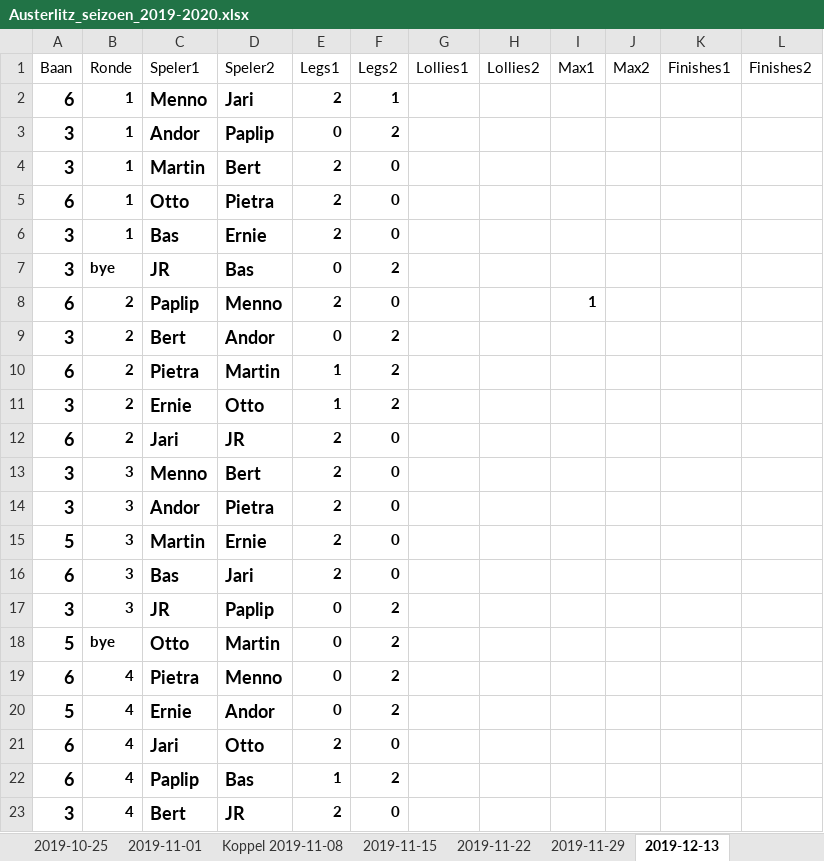
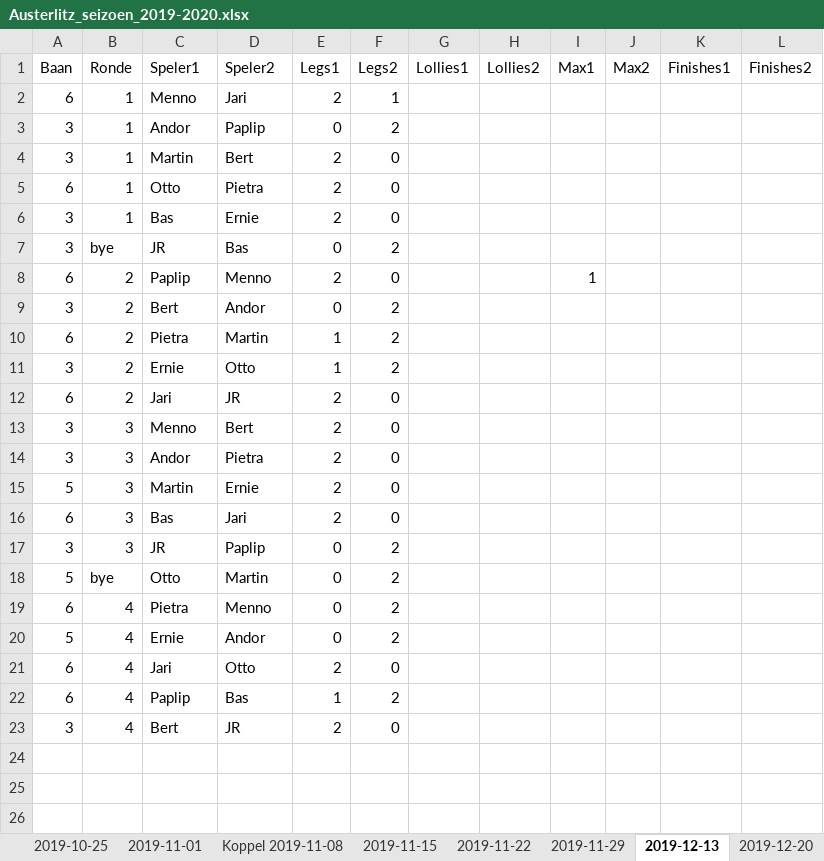
Before and after one commit to basbloemsaat/dartsense, an Excel workbook: data/Austerlitz_seizoen_2019-2020.xlsx, sheet 2019-12-13, drawn as a sheet; values as stored, in another font and other column widths than the file's, no borders; the diff names each change by its address in the sheet, - before the commit and + after, or states it on an @@ line.

```diff
--- a/data/Austerlitz_seizoen_2019-2020.xlsx (sheet 2019-12-13)
+++ b/data/Austerlitz_seizoen_2019-2020.xlsx (sheet 2019-12-13)
+sheet tab: 2019-12-20
-A2:F23 bold: on
+A2:F23 bold: off
@@ A2:A23 text size: smaller @@
@@ C2:D23 text size: smaller @@
-I8 bold: on
+I8 bold: off
```
Also changed, not shown: sheet 2019-11-22.
